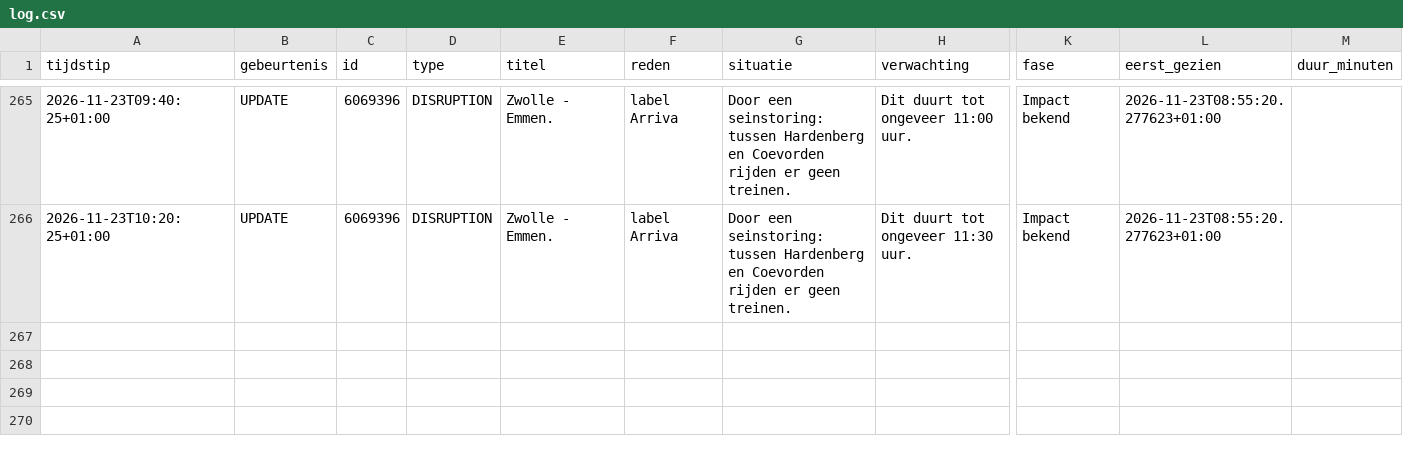
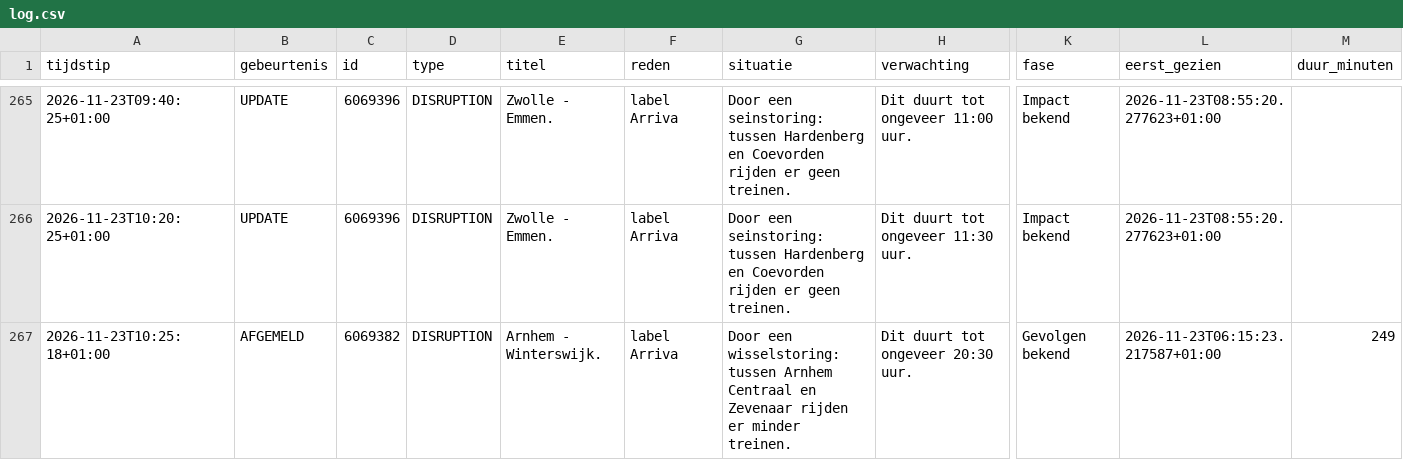
Before and after one commit to ongepland/storingsalert-noord, a CSV file: data/log.csv, drawn as a sheet; only a part is shown, gaps mark what is left out; rows hold the shown columns only; the diff names each change by its address in the sheet, - before the commit and + after, or states it on an @@ line.

```diff
--- a/data/log.csv
+++ b/data/log.csv
+row 267: 2026-11-23T10:25:18+01:00 | AFGEMELD | 6069382 | DISRUPTION | Arnhem - Winterswijk. | label Arriva | Door een wisselstoring: tussen Arnhem Centraal en Zevenaar rijden er minder treinen. | Dit duurt tot ongeveer 20:30 uur. | Gevolgen bekend | 2026-11-23T06:15:23.217587+01:00 | 249
```
Also changed, not shown: 1 other file.
